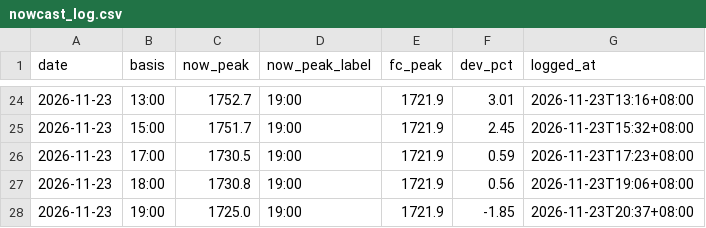
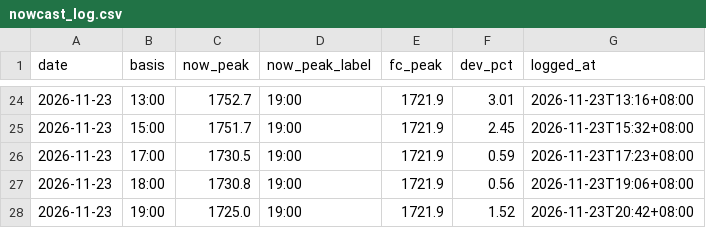
Before and after one commit to javkhlantug-eng/pfc, a CSV file: data/nowcast_log.csv, drawn as a sheet; only a part is shown, gaps mark what is left out.

```diff
--- a/data/nowcast_log.csv
+++ b/data/nowcast_log.csv
@@ -27,2 +27,2 @@ date,basis,now_peak,now_peak_label,fc_peak,dev_pct,logged_at
 2026-11-23,18:00,1730.8,19:00,1721.9,0.56,2026-11-23T19:06+08:00
-2026-11-23,19:00,1725.0,19:00,1721.9,-1.85,2026-11-23T20:37+08:00
+2026-11-23,19:00,1725.0,19:00,1721.9,1.52,2026-11-23T20:42+08:00
```
Also changed, not shown: data/forecast_log.csv, 5 other files.
